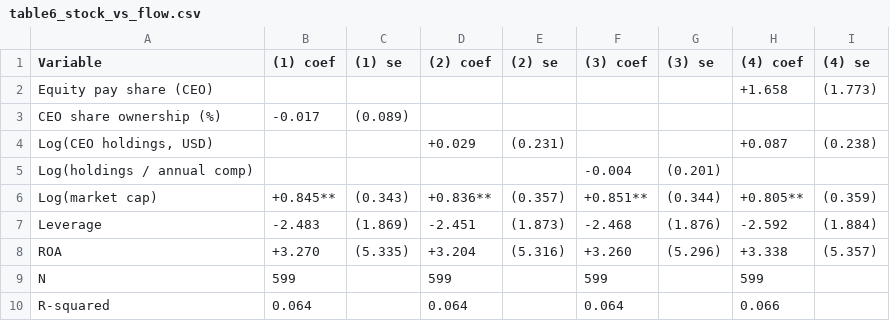
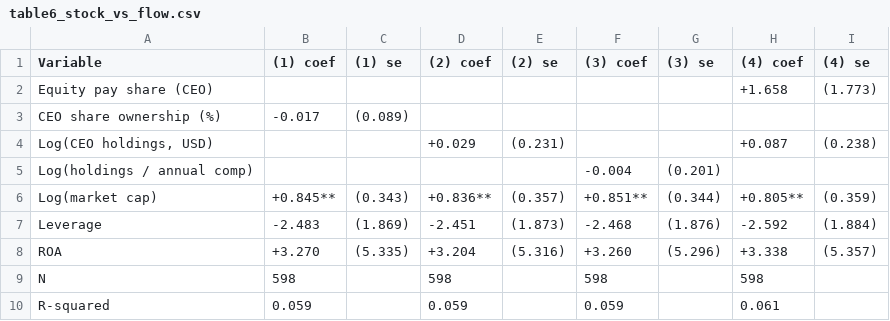
Before and after one commit to dannyg187/insider-trading-thesis, a CSV file: output/table6_stock_vs_flow.csv, drawn as a sheet.

```diff
--- a/output/table6_stock_vs_flow.csv
+++ b/output/table6_stock_vs_flow.csv
@@ -8,3 +8,3 @@ Leverage,-2.483,(1.869),-2.451,(1.873),-2.468,(1.876),-2.592,(1.884)
 ROA,+3.270,(5.335),+3.204,(5.316),+3.260,(5.296),+3.338,(5.357)
-N,599,,599,,599,,599,
-R-squared,0.064,,0.064,,0.064,,0.066,
+N,598,,598,,598,,598,
+R-squared,0.059,,0.059,,0.059,,0.061,
```
Also changed, not shown: output/table1_summary_stats.csv, output/table2_correlation_matrix.csv, 10 other files.
